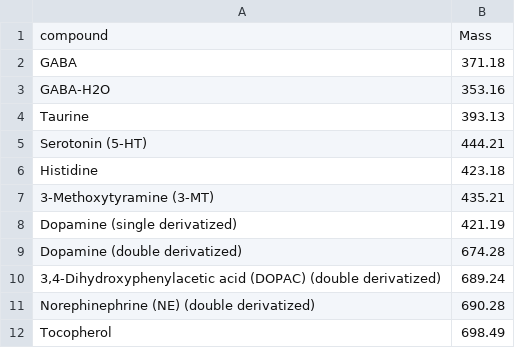
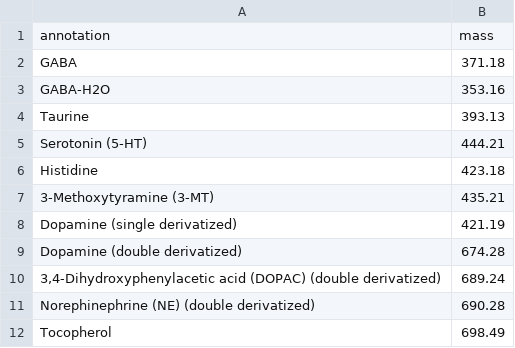
Before and after one commit to GenomicsMachineLearning/SpaMTP, a CSV file: vignettes/vignette_data_files/Mouse_Brain/SM_data/Public_data_FMP10_Annotations.csv, drawn as a sheet.

```diff
--- a/vignettes/vignette_data_files/Mouse_Brain/SM_data/Public_data_FMP10_Annotations.csv
+++ b/vignettes/vignette_data_files/Mouse_Brain/SM_data/Public_data_FMP10_Annotations.csv
@@ -1,2 +1,2 @@
-compound,Mass
+annotation,mass
 GABA,371.18
```
Also changed, not shown: 6 other files.
